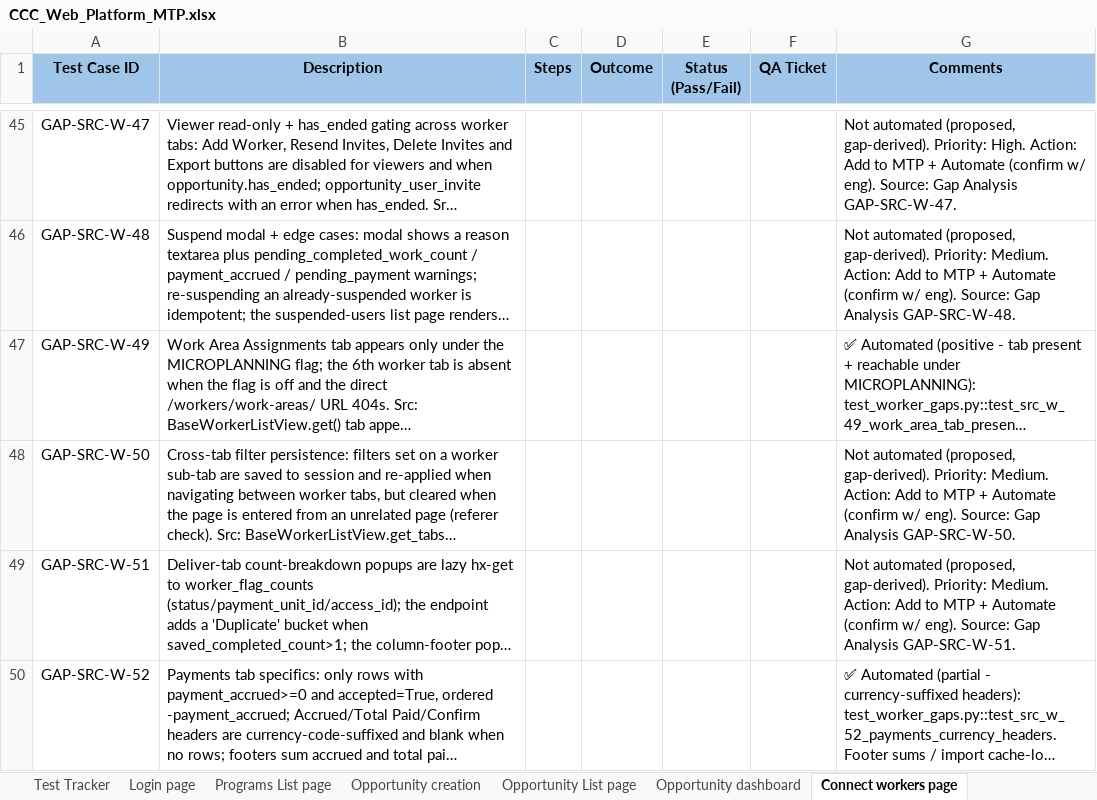
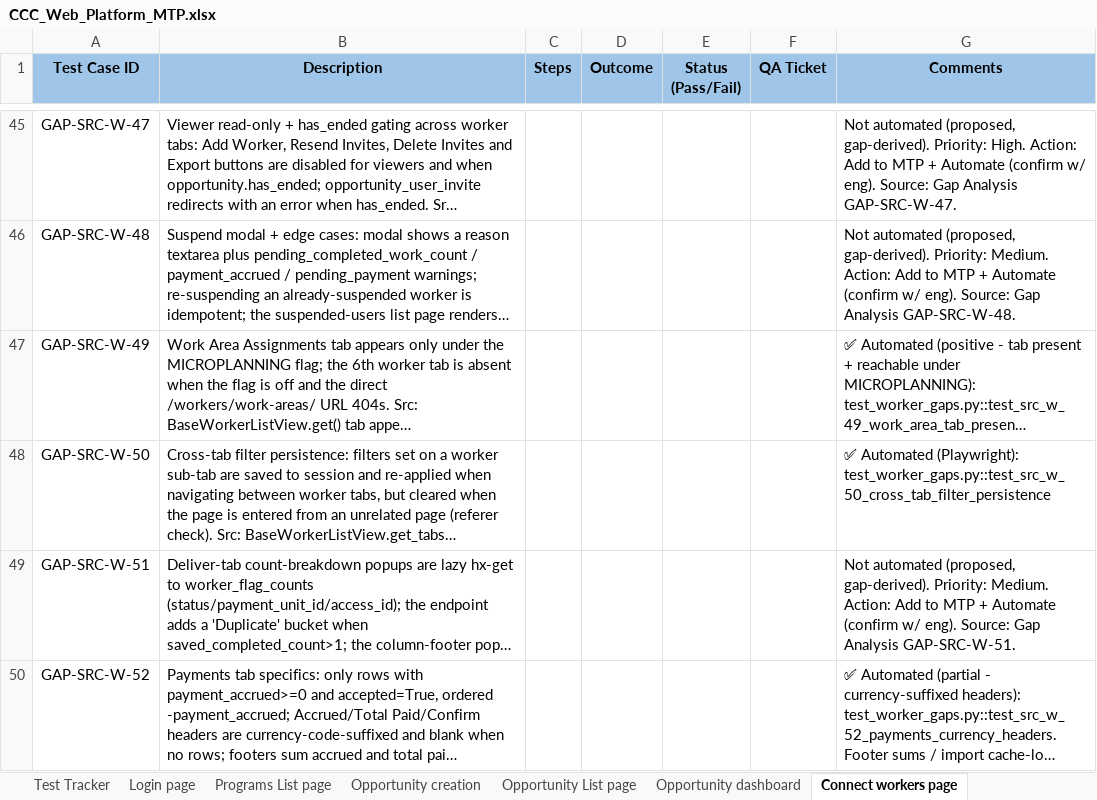
Before and after one commit to dimagi/dimagi-qa-ccc, an Excel workbook: test_plans/CCC_Web_Platform_MTP.xlsx, sheet Connect workers page, drawn as a sheet; only a part is shown, gaps mark what is left out; long unchanged cells end in …; values as stored, in another font and other column widths than the file's, no borders; conditional formats not drawn; the diff names each change by its address in the sheet, - before the commit and + after, or states it on an @@ line.

```diff
--- a/test_plans/CCC_Web_Platform_MTP.xlsx (sheet Connect workers page)
+++ b/test_plans/CCC_Web_Platform_MTP.xlsx (sheet Connect workers page)
-G48 (Comments): Not automated (proposed, gap-derived). Priority: Medium. Action: Add to MTP + Automate (confirm w/ eng). Source: Gap Analysis GAP-SRC-W-50.
+G48 (Comments): ✅ Automated (Playwright): test_worker_gaps.py::test_src_w_50_cross_tab_filter_persistence
```
Also changed, not shown: 1 other file.
